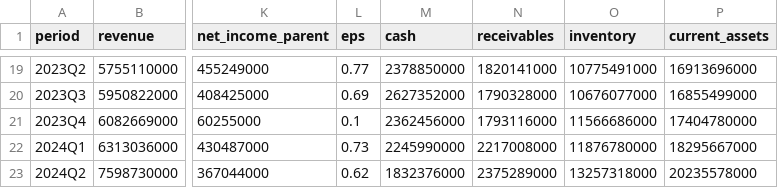
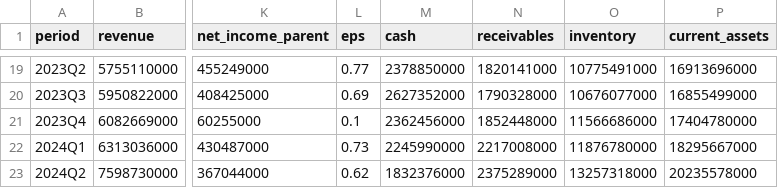
Before and after one commit to frk618-ship-it/claude, a CSV file: data/financials/1785/quarterly.csv, drawn as a sheet; only a part is shown, gaps mark what is left out; the diff names each change by its address in the sheet, - before the commit and + after, or states it on an @@ line.

```diff
--- a/data/financials/1785/quarterly.csv
+++ b/data/financials/1785/quarterly.csv
-N21 (receivables): 1793116000
+N21 (receivables): 1852448000
```
Also changed, not shown: data/financials/3663/quarterly.csv, 2 other files.
